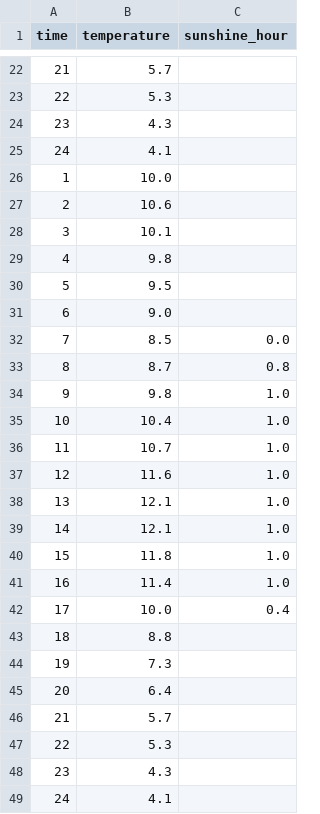
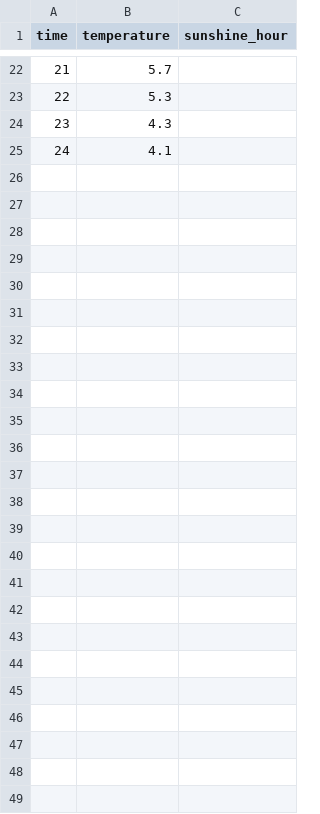
Before and after one commit to yasudayuuya/G13-, a CSV file: open.csv, drawn as a sheet; only a part is shown, gaps mark what is left out.

Commit message:
オープンデータのcsvファイルを修正

```diff
--- a/open.csv
+++ b/open.csv
@@ -25,25 +25 @@ time,temperature,sunshine_hour
 24,4.1,
-1,10.0,
-2,10.6,
-3,10.1,
-4,9.8,
-5,9.5,
-6,9.0,
-7,8.5,0.0
-8,8.7,0.8
-9,9.8,1.0
-10,10.4,1.0
-11,10.7,1.0
-12,11.6,1.0
-13,12.1,1.0
-14,12.1,1.0
-15,11.8,1.0
-16,11.4,1.0
-17,10.0,0.4
-18,8.8,
-19,7.3,
-20,6.4,
-21,5.7,
-22,5.3,
-23,4.3,
-24,4.1,
```
